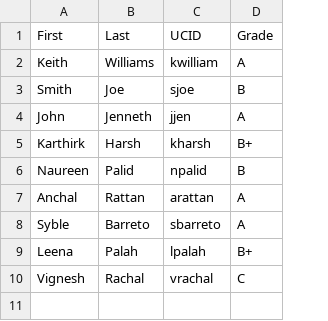
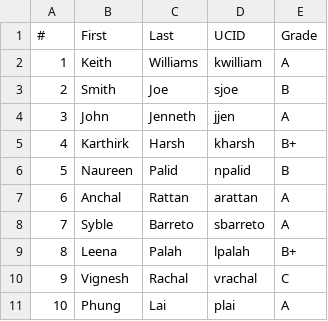
Before and after one commit to PhungLai728/UnitTest_Seed, a CSV file: CSV_Project/public/example.csv, drawn as a sheet; the diff names each change by its address in the sheet, - before the commit and + after, or states it on an @@ line.

Commit message:
Task & Fix: Satisfy DRY, Edit example.csv, Add arbitray CSV files to check the code

```diff
--- a/CSV_Project/public/example.csv
+++ b/CSV_Project/public/example.csv
+column A (#), rows 2-10: 1 | 2 | 3 | 4 | 5 | 6 | 7 | 8 | 9
+row 11: 10 | Phung | Lai | plai | A
```
Also changed, not shown: 2 other files.
